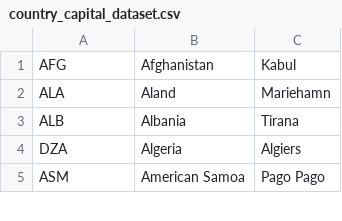
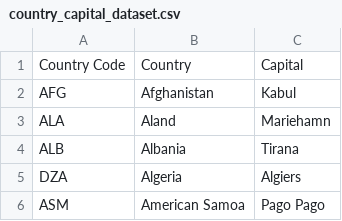
Before and after one commit to hawemily/SynthEthics, a CSV file: functions/data/country_capital_dataset.csv, drawn as a sheet; only a part is shown; the diff names each change by its address in the sheet, - before the commit and + after, or states it on an @@ line.

Commit message:
added headers row

```diff
--- a/functions/data/country_capital_dataset.csv
+++ b/functions/data/country_capital_dataset.csv
+row 1: Country Code | Country | Capital
```
